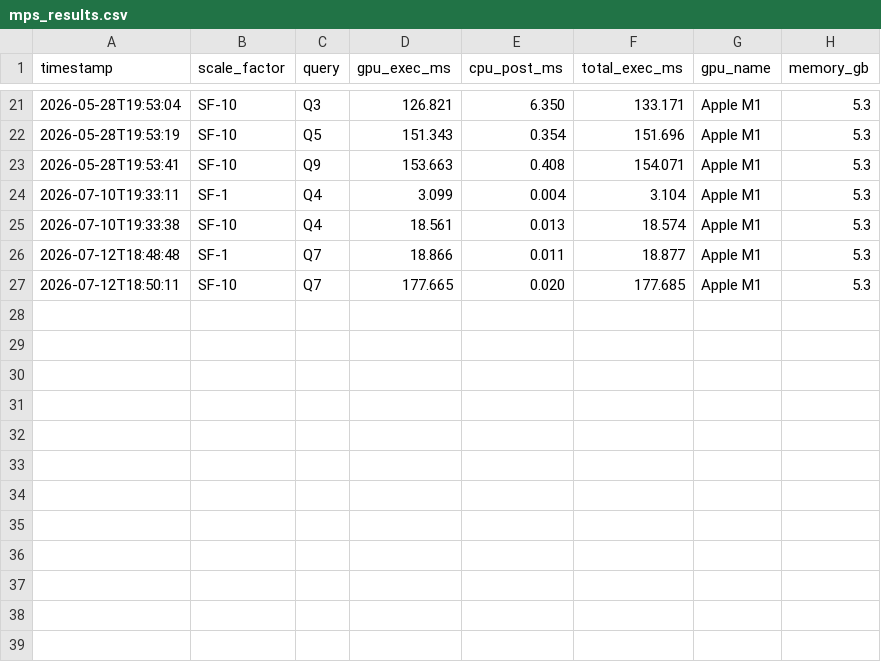
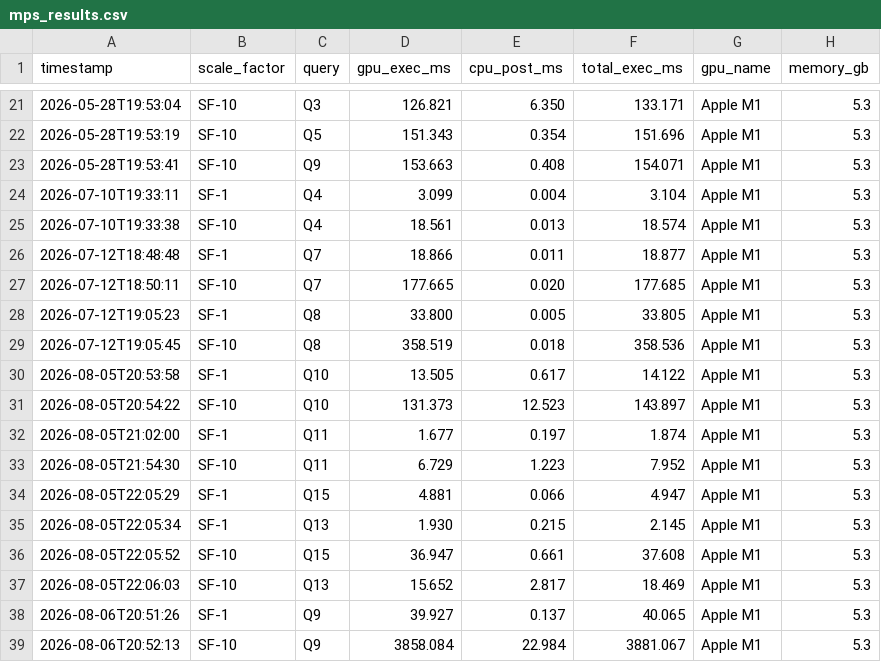
Before and after one commit to subhasri-suresh/GPU-DB-MPS-benchmark, a CSV file: results/mps_results.csv, drawn as a sheet; only a part is shown, gaps mark what is left out; the diff names each change by its address in the sheet, - before the commit and + after, or states it on an @@ line.

```diff
--- a/results/mps_results.csv
+++ b/results/mps_results.csv
+row 28: 2026-07-12T19:05:23 | SF-1 | Q8 | 33.800 | 0.005 | 33.805 | Apple M1 | 5.3
+row 29: 2026-07-12T19:05:45 | SF-10 | Q8 | 358.519 | 0.018 | 358.536 | Apple M1 | 5.3
+row 30: 2026-08-05T20:53:58 | SF-1 | Q10 | 13.505 | 0.617 | 14.122 | Apple M1 | 5.3
+row 31: 2026-08-05T20:54:22 | SF-10 | Q10 | 131.373 | 12.523 | 143.897 | Apple M1 | 5.3
+row 32: 2026-08-05T21:02:00 | SF-1 | Q11 | 1.677 | 0.197 | 1.874 | Apple M1 | 5.3
+row 33: 2026-08-05T21:54:30 | SF-10 | Q11 | 6.729 | 1.223 | 7.952 | Apple M1 | 5.3
+row 34: 2026-08-05T22:05:29 | SF-1 | Q15 | 4.881 | 0.066 | 4.947 | Apple M1 | 5.3
+row 35: 2026-08-05T22:05:34 | SF-1 | Q13 | 1.930 | 0.215 | 2.145 | Apple M1 | 5.3
+row 36: 2026-08-05T22:05:52 | SF-10 | Q15 | 36.947 | 0.661 | 37.608 | Apple M1 | 5.3
+row 37: 2026-08-05T22:06:03 | SF-10 | Q13 | 15.652 | 2.817 | 18.469 | Apple M1 | 5.3
+row 38: 2026-08-06T20:51:26 | SF-1 | Q9 | 39.927 | 0.137 | 40.065 | Apple M1 | 5.3
+row 39: 2026-08-06T20:52:13 | SF-10 | Q9 | 3858.084 | 22.984 | 3881.067 | Apple M1 | 5.3
```
Also changed, not shown: results/comparison_table.csv, 10 other files.
